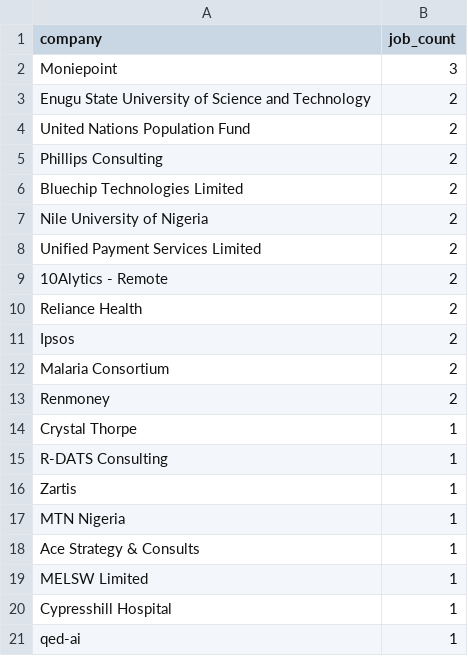
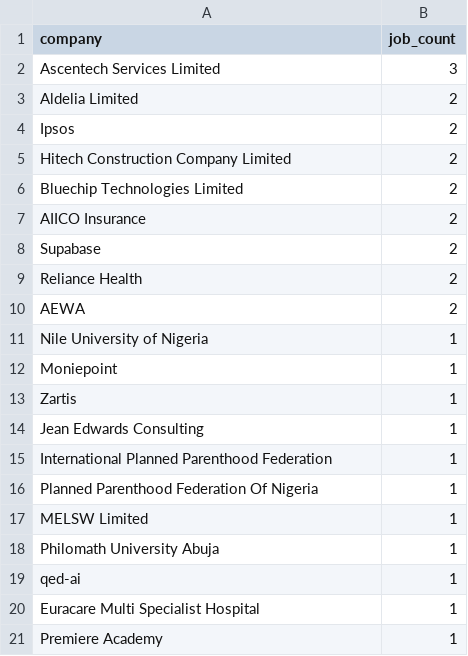
Before and after one commit to Thisizeru/Nigeria-job-market-tracker, a CSV file: dashboard/data/top_companies.csv, drawn as a sheet.

```diff
--- a/dashboard/data/top_companies.csv
+++ b/dashboard/data/top_companies.csv
@@ -1,21 +1,21 @@
 company,job_count
-Moniepoint,3
-Enugu State University of Science and Technology,2
-United Nations Population Fund,2
-Phillips Consulting,2
+Ascentech Services Limited,3
+Aldelia Limited,2
+Ipsos,2
+Hitech Construction Company Limited,2
 Bluechip Technologies Limited,2
-Nile University of Nigeria,2
-Unified Payment Services Limited,2
-10Alytics - Remote,2
+AIICO Insurance,2
+Supabase,2
 Reliance Health,2
-Ipsos,2
-Malaria Consortium,2
-Renmoney,2
-Crystal Thorpe,1
-R-DATS Consulting,1
+AEWA,2
+Nile University of Nigeria,1
+Moniepoint,1
 Zartis,1
-MTN Nigeria,1
-Ace Strategy & Consults,1
+Jean Edwards Consulting,1
+International Planned Parenthood Federation,1
+Planned Parenthood Federation Of Nigeria,1
 MELSW Limited,1
-Cypresshill Hospital,1
+Philomath University Abuja,1
 qed-ai,1
+Euracare Multi Specialist Hospital,1
+Premiere Academy,1
```
Also changed, not shown: 4 other files.
